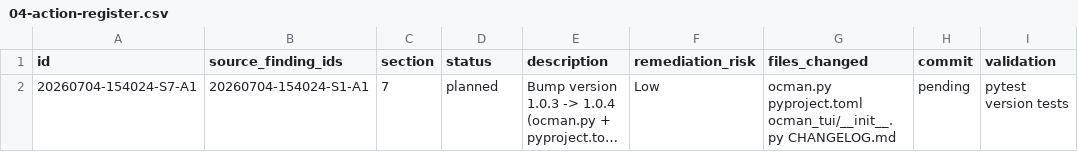
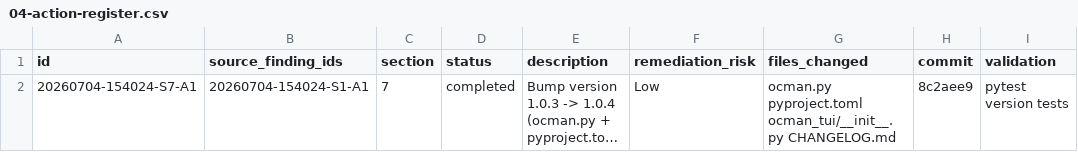
Before and after one commit to fariello/ocman, a CSV file: workflow-artifacts/release-review/20260704-154024/04-action-register.csv, drawn as a sheet; only a part is shown; long unchanged cells end in …; the diff names each change by its address in the sheet, - before the commit and + after, or states it on an @@ line.

Commit message:
chore(release-review): Section 7 implementation records (1.0.4 bump, S7-A1)

```diff
--- a/workflow-artifacts/release-review/20260704-154024/04-action-register.csv
+++ b/workflow-artifacts/release-review/20260704-154024/04-action-register.csv
-D2 (status): planned
+D2 (status): completed
-H2 (commit): pending
+H2 (commit): 8c2aee9
```
Also changed, not shown: workflow-artifacts/release-review/20260704-154024/03-findings-register.csv, 4 other files.
